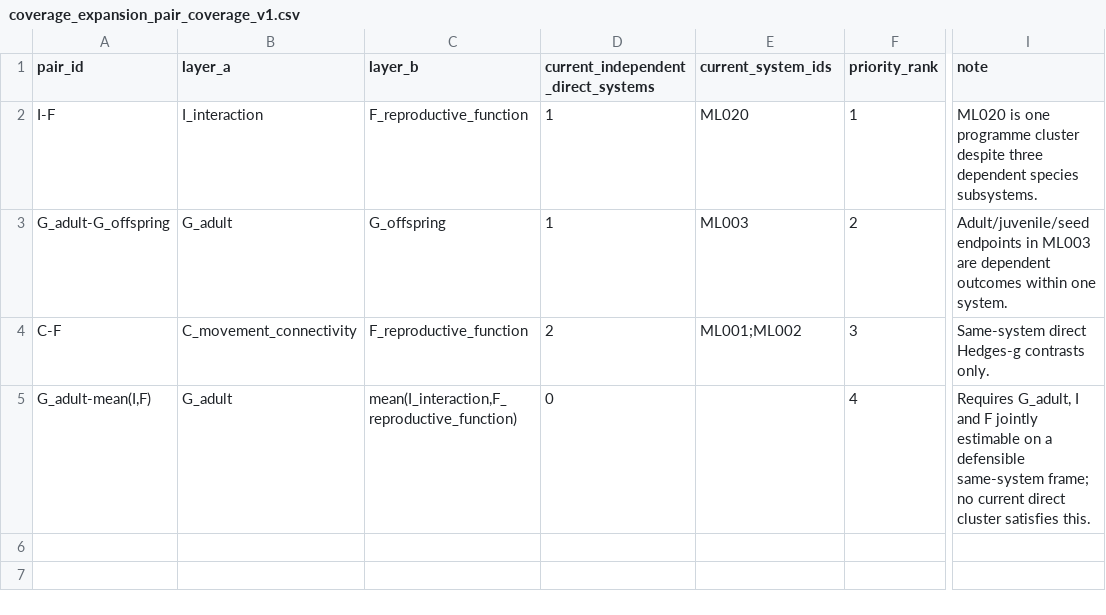
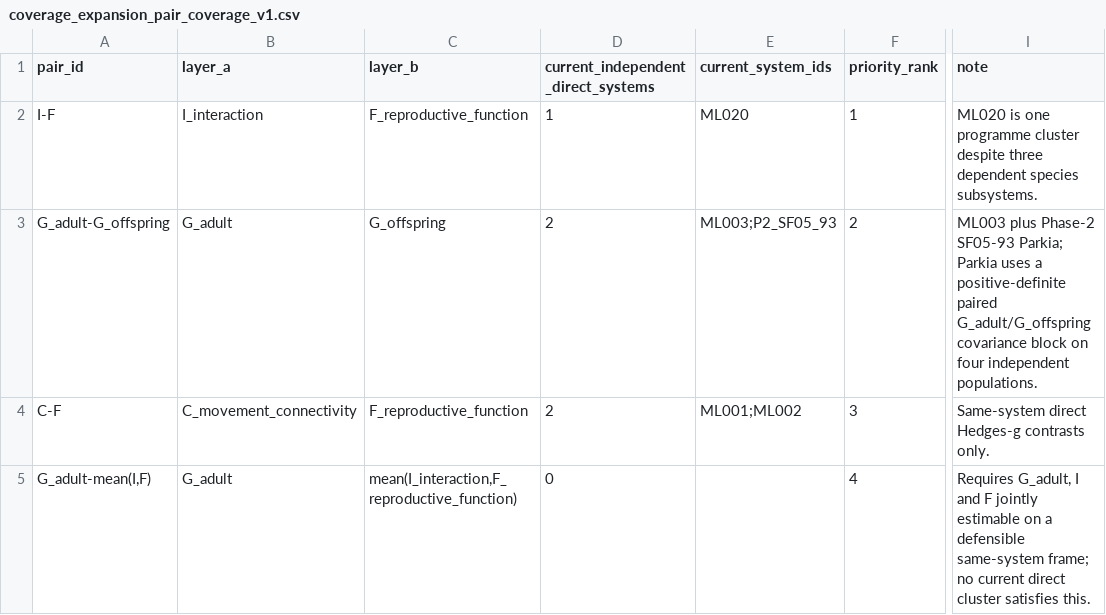
Before and after one commit to zuizui0223/egwee, a CSV file: evidence/meta_extraction/coverage_expansion_pair_coverage_v1.csv, drawn as a sheet; only a part is shown, gaps mark what is left out; the diff names each change by its address in the sheet, - before the commit and + after, or states it on an @@ line.

Commit message:
Count Parkia in adult-offspring pair coverage

```diff
--- a/evidence/meta_extraction/coverage_expansion_pair_coverage_v1.csv
+++ b/evidence/meta_extraction/coverage_expansion_pair_coverage_v1.csv
-D3: 1
+D3: 2
-E3 (current_system_ids): ML003
+E3 (current_system_ids): ML003;P2_SF05_93
-I3 (note): Adult/juvenile/seed endpoints in ML003 are dependent outcomes within one system.
+I3 (note): ML003 plus Phase-2 SF05-93 Parkia; Parkia uses a positive-definite paired G_adult/G_offspring covariance block on four independent populations.
```
